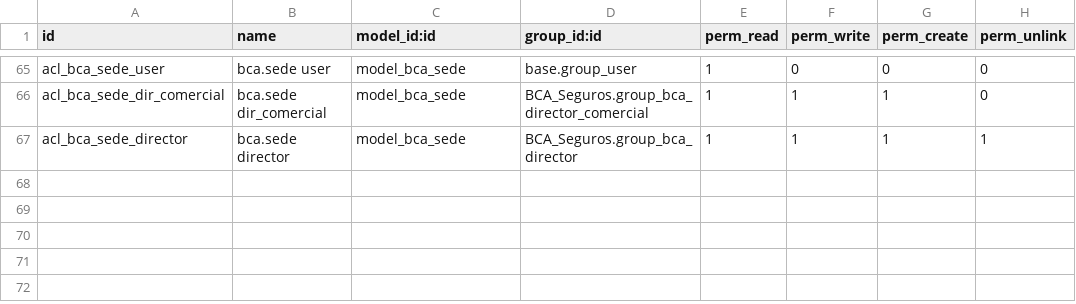
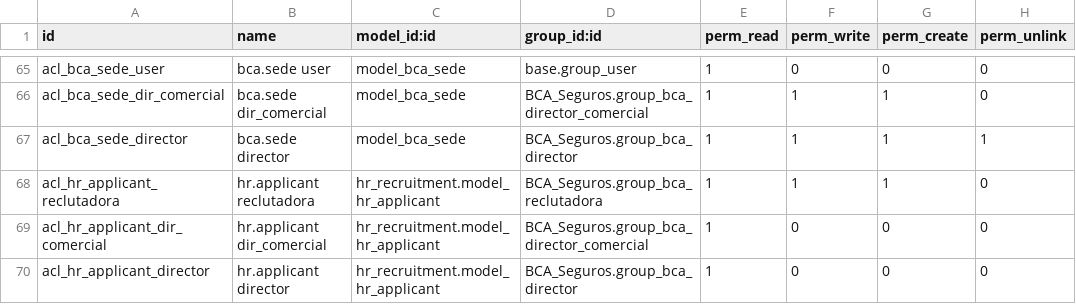
Before and after one commit to Vankisito/BpoBCASANTILocal, a CSV file: BCA_Seguros/security/ir.model.access.csv, drawn as a sheet; only a part is shown, gaps mark what is left out.

```diff
--- a/BCA_Seguros/security/ir.model.access.csv
+++ b/BCA_Seguros/security/ir.model.access.csv
@@ -67 +67,4 @@ acl_bca_sede_dir_comercial,bca.sede dir_comercial,model_bca_sede,BCA_Seguros.gro
 acl_bca_sede_director,bca.sede director,model_bca_sede,BCA_Seguros.group_bca_director,1,1,1,1
+acl_hr_applicant_reclutadora,hr.applicant reclutadora,hr_recruitment.model_hr_applicant,BCA_Seguros.group_bca_reclutadora,1,1,1,0
+acl_hr_applicant_dir_comercial,hr.applicant dir_comercial,hr_recruitment.model_hr_applicant,BCA_Seguros.group_bca_director_comercial,1,0,0,0
+acl_hr_applicant_director,hr.applicant director,hr_recruitment.model_hr_applicant,BCA_Seguros.group_bca_director,1,0,0,0
```
Also changed, not shown: 7 other files.
